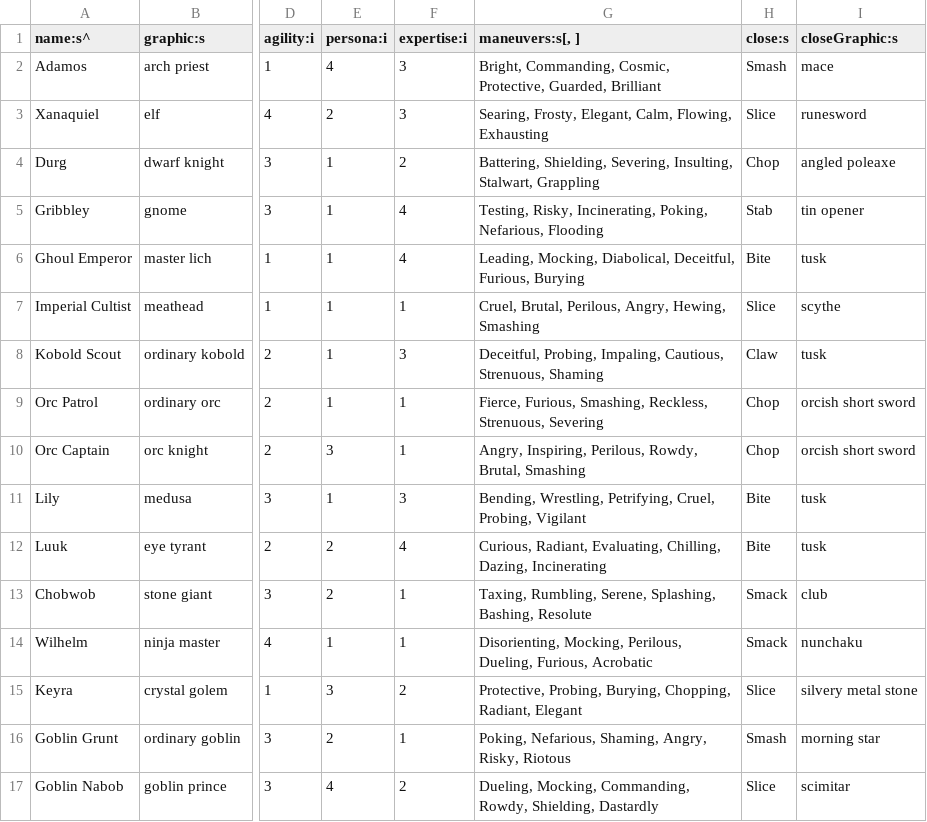
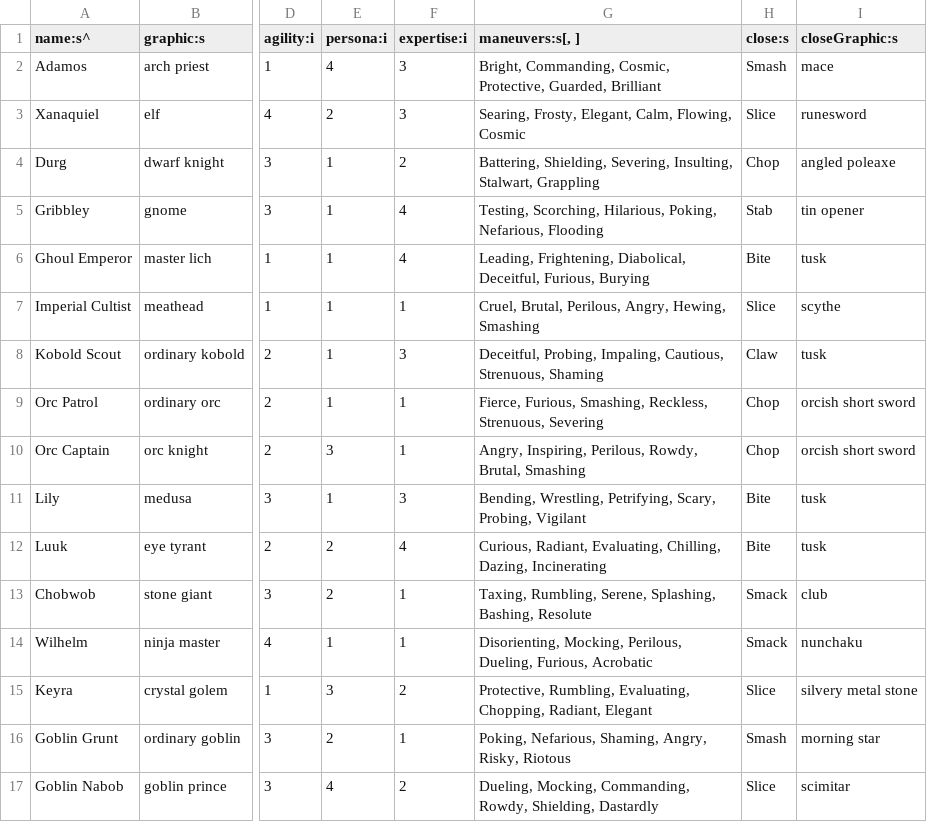
Before and after one commit to tommyettinger/BeneathContempt, a TSV file: data/Creature.tsv, drawn as a sheet; only a part is shown, gaps mark what is left out; the diff names each change by its address in the sheet, - before the commit and + after, or states it on an @@ line.

```diff
--- a/data/Creature.tsv
+++ b/data/Creature.tsv
-G3 (maneuvers:s[, ]): …Calm, Flowing, Exhausting
+G3 (maneuvers:s[, ]): …Calm, Flowing, Cosmic
-G5 (maneuvers:s[, ]): Testing, Risky, Incinerating, Poking, Nefarious,…
+G5 (maneuvers:s[, ]): Testing, Scorching, Hilarious, Poking, Nefarious,…
-G6 (maneuvers:s[, ]): Leading, Mocking, Diabolical, Deceitful,…
+G6 (maneuvers:s[, ]): Leading, Frightening, Diabolical, Deceitful,…
-G11 (maneuvers:s[, ]): …Wrestling, Petrifying, Cruel, Probing, Vigilant
+G11 (maneuvers:s[, ]): …Wrestling, Petrifying, Scary, Probing, Vigilant
-G15 (maneuvers:s[, ]): Protective, Probing, Burying, Chopping, Radiant,…
+G15 (maneuvers:s[, ]): Protective, Rumbling, Evaluating, Chopping, Radiant,…
```
Also changed, not shown: data/Maneuver.tsv.
